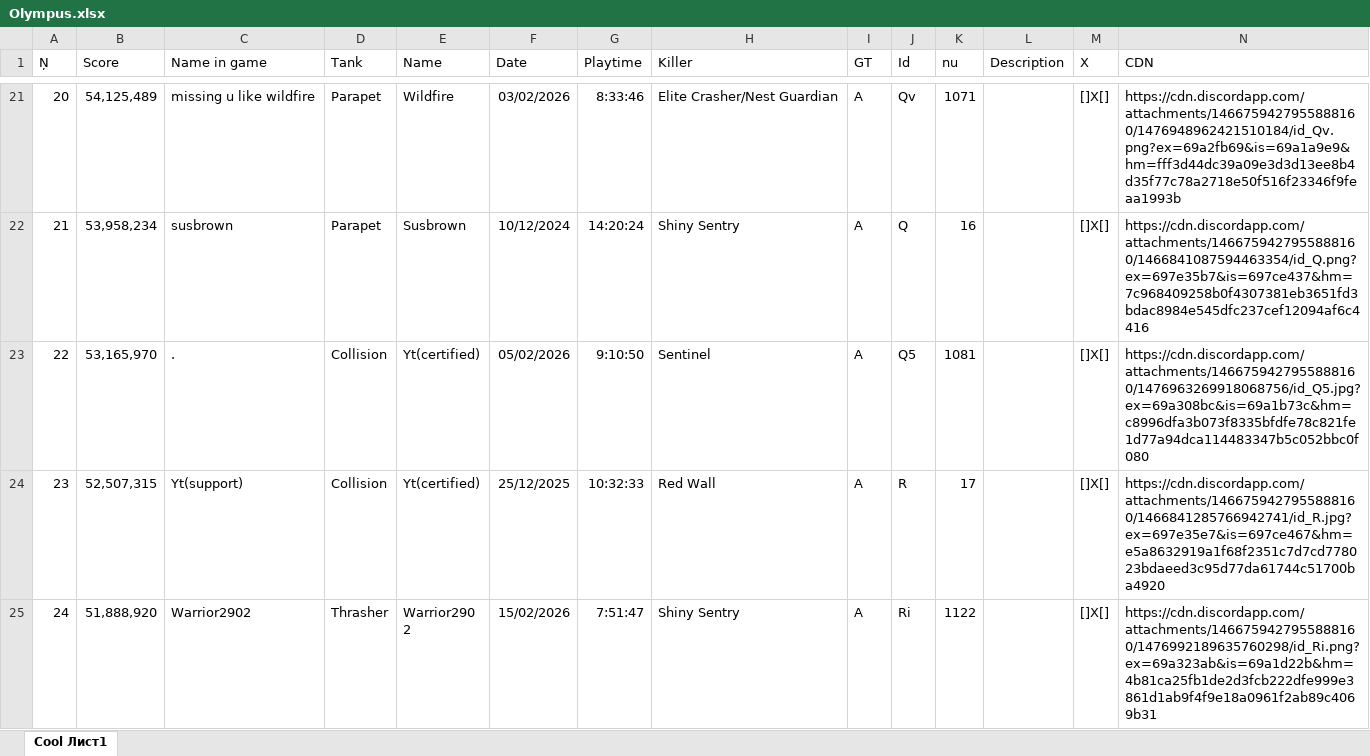
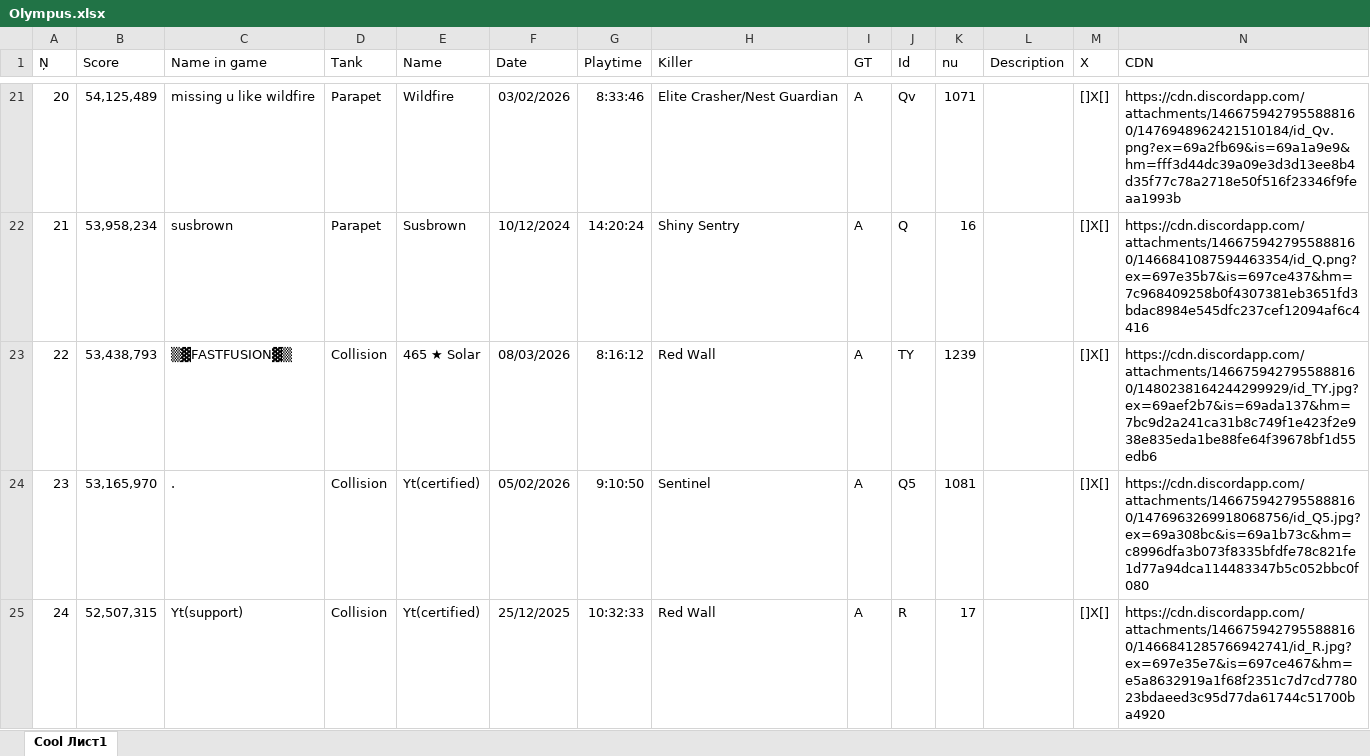
Before and after one commit to Tejmq/OlympusBot, an Excel workbook: data/Olympus.xlsx, sheet Cool Лист1, drawn as a sheet; only a part is shown, gaps mark what is left out; the shorter side is filled out with more unchanged rows; values as stored, in another font and other column widths than the file's, no borders; addresses are those after the commit; the diff covers the shown part only; the diff names each change by its address in the sheet, - before the commit and + after, or states it on an @@ line.

Commit message:
Add files via upload

```diff
--- a/data/Olympus.xlsx (sheet Cool Лист1)
+++ b/data/Olympus.xlsx (sheet Cool Лист1)
+row 23: 22 | 53,438,793 | ▒▓FASTFUSION▓▒ | Collision | 465 ★ Solar | 08/03/2026 | 8:16:12 | Red Wall | A | TY | 1239 |  | []X[] | https://cdn.discordapp.com/attachments/1466759427955888160/1480238164244299929/id_TY.jpg?ex=69aef2b7&is=69ada137&hm=7bc9d2a241ca31b8c749f1e423f2e938e835eda1be88fe64f39678bf1d55edb6
@@ column A (Ņ) renumbered from row 24 down @@
```
Also changed, not shown: 6 added rows elsewhere in this sheet.
